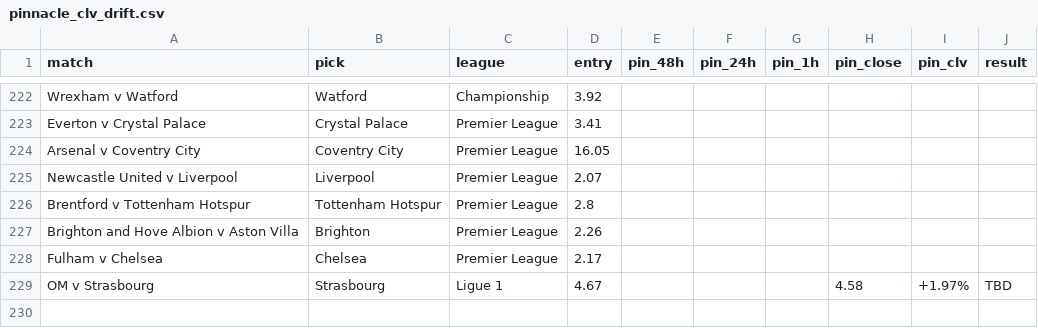
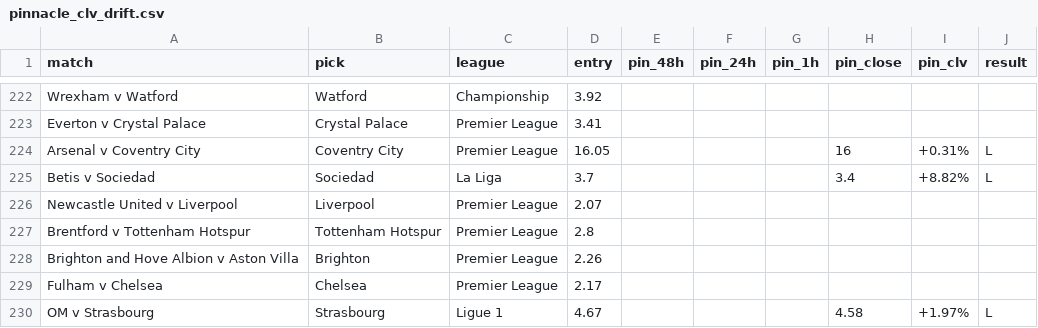
Before and after one commit to Rodzzinho/gamebreaker-clv-proof, a CSV file: pinnacle_clv_drift.csv, drawn as a sheet; only a part is shown, gaps mark what is left out.

Commit message:
Log final results: Coventry +0.31% CLV (L), Sociedad +8.82% CLV (L), Strasbourg result confirmed (L) -- all positive CLV despite losses

```diff
--- a/pinnacle_clv_drift.csv
+++ b/pinnacle_clv_drift.csv
@@ -223,3 +223,4 @@ Wrexham v Watford,Watford,Championship,3.92,,,,,,
 Everton v Crystal Palace,Crystal Palace,Premier League,3.41,,,,,,
-Arsenal v Coventry City,Coventry City,Premier League,16.05,,,,,,
+Arsenal v Coventry City,Coventry City,Premier League,16.05,,,,16,+0.31%,L
+Betis v Sociedad,Sociedad,La Liga,3.7,,,,3.4,+8.82%,L
 Newcastle United v Liverpool,Liverpool,Premier League,2.07,,,,,,
@@ -228,2 +229,2 @@ Brighton and Hove Albion v Aston Villa,Brighton,Premier League,2.26,,,,,,
 Fulham v Chelsea,Chelsea,Premier League,2.17,,,,,,
-OM v Strasbourg,Strasbourg,Ligue 1,4.67,,,,4.58,+1.97%,TBD
+OM v Strasbourg,Strasbourg,Ligue 1,4.67,,,,4.58,+1.97%,L
```
